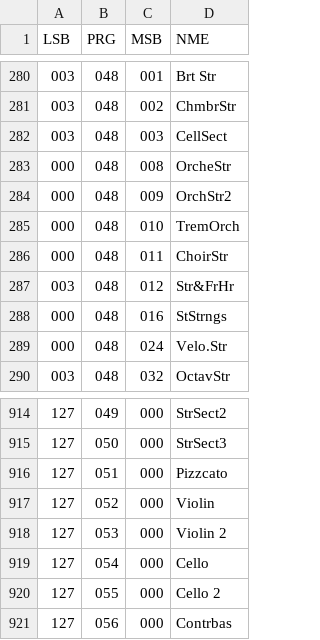
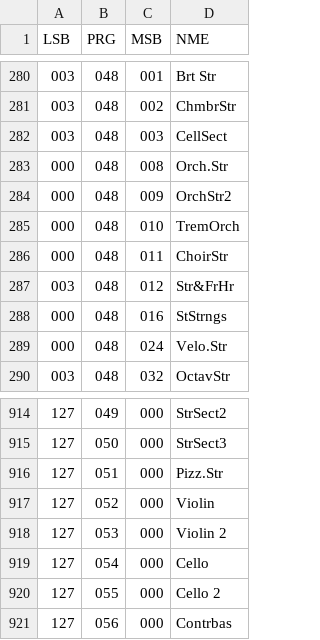
Before and after one commit to ltgcgo/octavia, a TSV file: data/bank/gs.tsv, drawn as a sheet; only a part is shown, gaps mark what is left out.

```diff
--- a/data/bank/gs.tsv
+++ b/data/bank/gs.tsv
@@ -282,3 +282,3 @@ LSB	PRG	MSB	NME
 003	048	003	CellSect
-000	048	008	OrcheStr
+000	048	008	Orch.Str
 000	048	009	OrchStr2
@@ -915,3 +915,3 @@ LSB	PRG	MSB	NME
 127	050	000	StrSect3
-127	051	000	Pizzcato
+127	051	000	Pizz.Str
 127	052	000	Violin
```
Also changed, not shown: data/bank/gmega.tsv, 9 other files.
